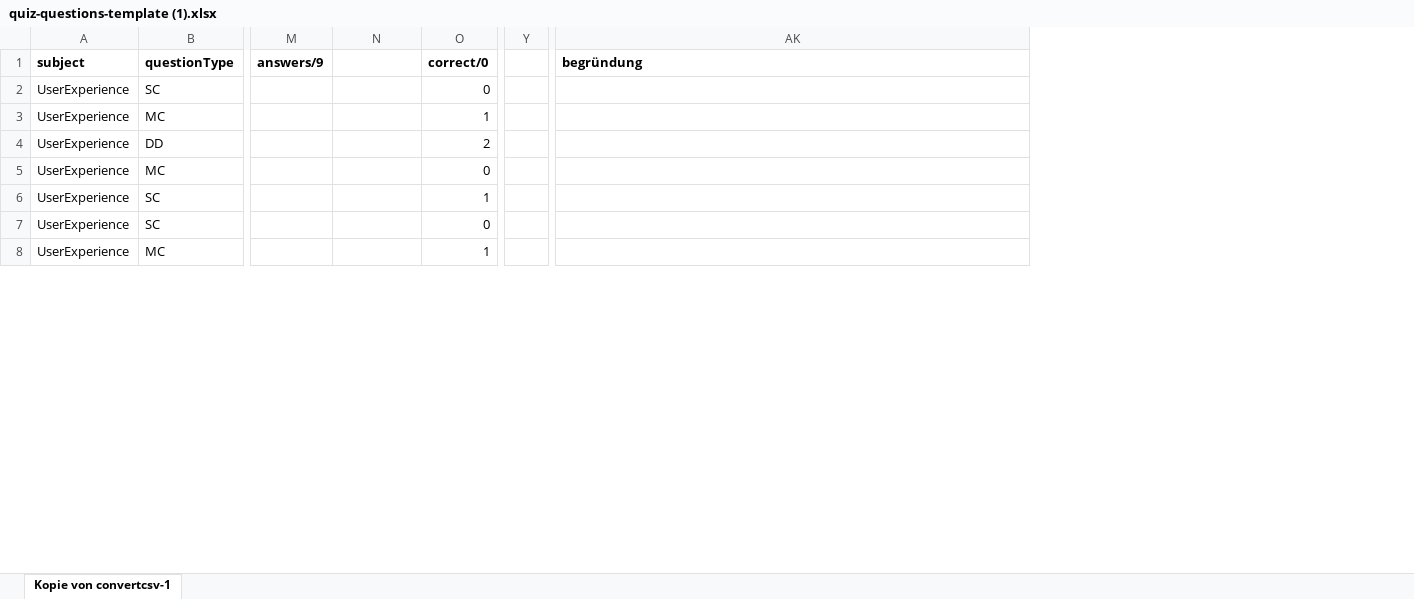
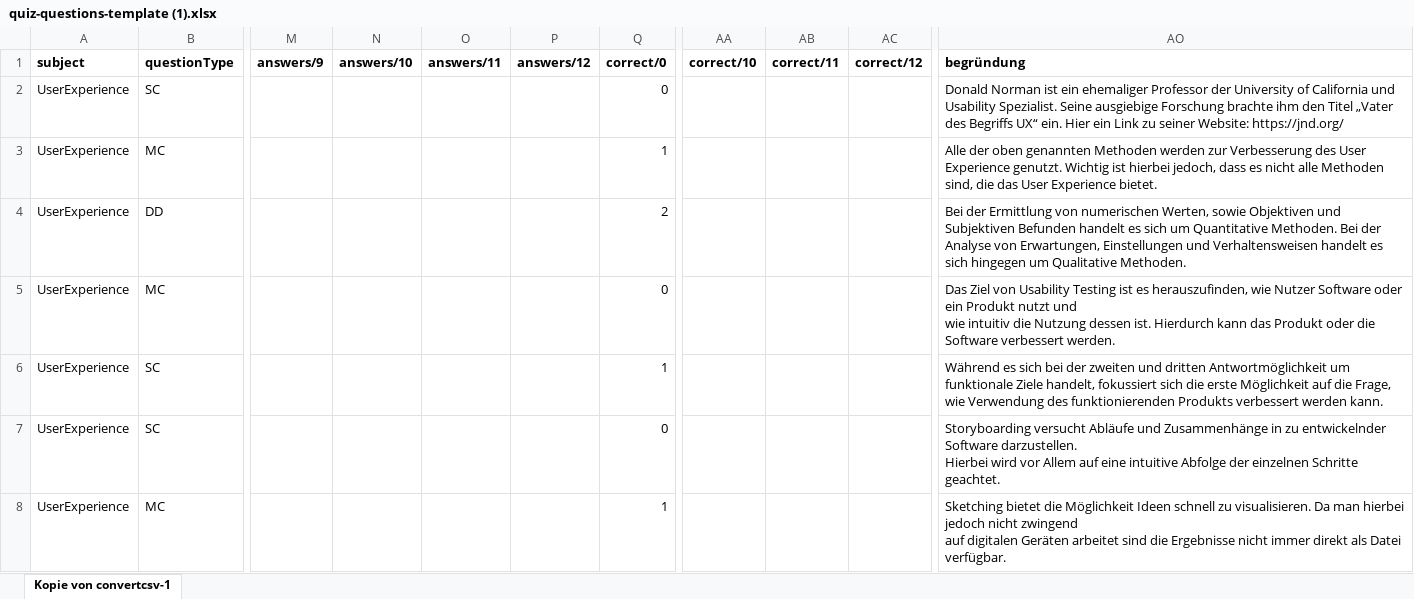
Before and after one commit to imbitdhbwma/digital-learning-imbit, an Excel workbook: brillianideas/brillianIDEAS/quiz/quiz-questions-template (1).xlsx, sheet Kopie von convertcsv-1, drawn as a sheet; only a part is shown, gaps mark what is left out; values as stored, in another font and other column widths than the file's, no borders; removed rows and columns are numbered as before the commit, all else as after; ↵ is a line break in a cell; the diff covers the shown part only; the diff names each change by its address in the sheet, - before the commit and + after, or states it on an @@ line.

Commit message:
BWL Fragen

```diff
--- a/brillianideas/brillianIDEAS/quiz/quiz-questions-template (1).xlsx (sheet Kopie von convertcsv-1)
+++ b/brillianideas/brillianIDEAS/quiz/quiz-questions-template (1).xlsx (sheet Kopie von convertcsv-1)
+column O (answers/11), empty
+column P (answers/12), empty
-column Y, empty
+column AA (correct/10), empty
+column AB (correct/11), empty
+column AC (correct/12), empty
-N1: (empty)
+N1: answers/10
-AO2 (begründung): (empty)
+AO2 (begründung): Donald Norman ist ein ehemaliger Professor der University of California und Usability Spezialist. Seine ausgiebige Forschung brachte ihm den Titel „Vater des Begriffs UX“ ein. Hier ein Link zu seiner Website: https://jnd.org/
-AO3 (begründung): (empty)
+AO3 (begründung): Alle der oben genannten Methoden werden zur Verbesserung des User Experience genutzt. Wichtig ist hierbei jedoch, dass es nicht alle Methoden sind, die das User Experience bietet.
-AO4 (begründung): (empty)
+AO4 (begründung): Bei der Ermittlung von numerischen Werten, sowie Objektiven und Subjektiven Befunden handelt es sich um Quantitative Methoden. Bei der Analyse von Erwartungen, Einstellungen und Verhaltensweisen handelt es sich hingegen um Qualitative Methoden.
-AO5 (begründung): (empty)
+AO5 (begründung): Das Ziel von Usability Testing ist es herauszufinden, wie Nutzer Software oder ein Produkt nutzt und ↵ wie intuitiv die Nutzung dessen ist. Hierdurch kann das Produkt oder die Software verbessert werden.
-AO6 (begründung): (empty)
+AO6 (begründung): Während es sich bei der zweiten und dritten Antwortmöglichkeit um funktionale Ziele handelt, fokussiert sich die erste Möglichkeit auf die Frage, wie Verwendung des funktionierenden Produkts verbessert werden kann.
-AO7 (begründung): (empty)
+AO7 (begründung): Storyboarding versucht Abläufe und Zusammenhänge in zu entwickelnder Software darzustellen. ↵ Hierbei wird vor Allem auf eine intuitive Abfolge der einzelnen Schritte geachtet.
-AO8 (begründung): (empty)
+AO8 (begründung): Sketching bietet die Möglichkeit Ideen schnell zu visualisieren. Da man hierbei jedoch nicht zwingend ↵ auf digitalen Geräten arbeitet sind die Ergebnisse nicht immer direkt als Datei verfügbar.
```
Also changed, not shown: 18 added rows and 7 edited cells elsewhere in this sheet, 1 other file.
